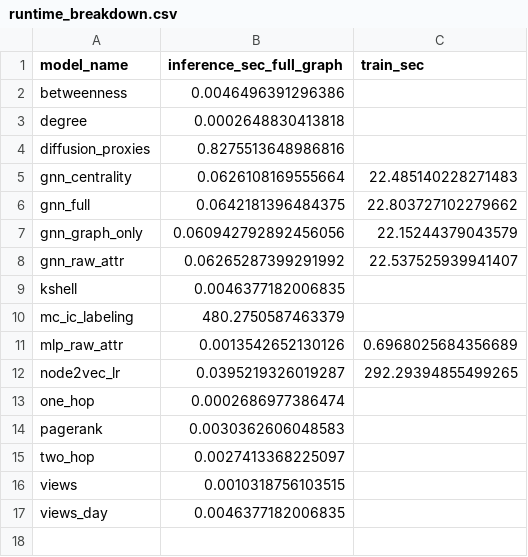
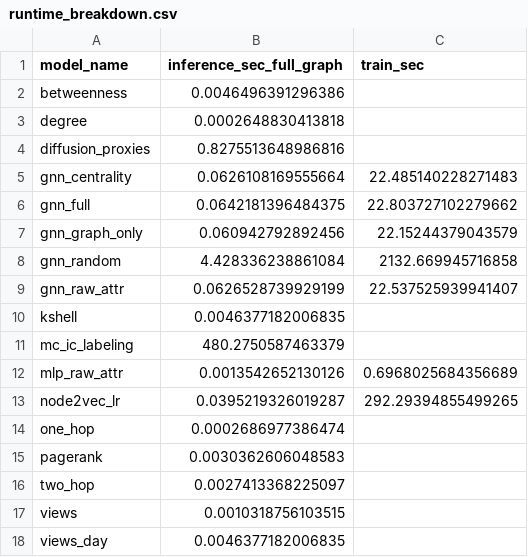
Before and after one commit to qvinhx89/SNA_Group9_CBoW, a CSV file: outputs/mapr2026_v3_results/runtime_breakdown.csv, drawn as a sheet.

```diff
--- a/outputs/mapr2026_v3_results/runtime_breakdown.csv
+++ b/outputs/mapr2026_v3_results/runtime_breakdown.csv
@@ -6,4 +6,5 @@ gnn_centrality,0.0626108169555664,22.485140228271483
 gnn_full,0.0642181396484375,22.803727102279662
-gnn_graph_only,0.060942792892456056,22.15244379043579
-gnn_raw_attr,0.06265287399291992,22.537525939941407
+gnn_graph_only,0.060942792892456,22.15244379043579
+gnn_random,4.428336238861084,2132.669945716858
+gnn_raw_attr,0.0626528739929199,22.537525939941407
 kshell,0.0046377182006835,
```
Also changed, not shown: outputs/mapr2026_v3_results/per_group_prediction_error.csv, outputs/mapr2026_v3_results/surrogate_ranking_metrics.csv, 1 other file.
